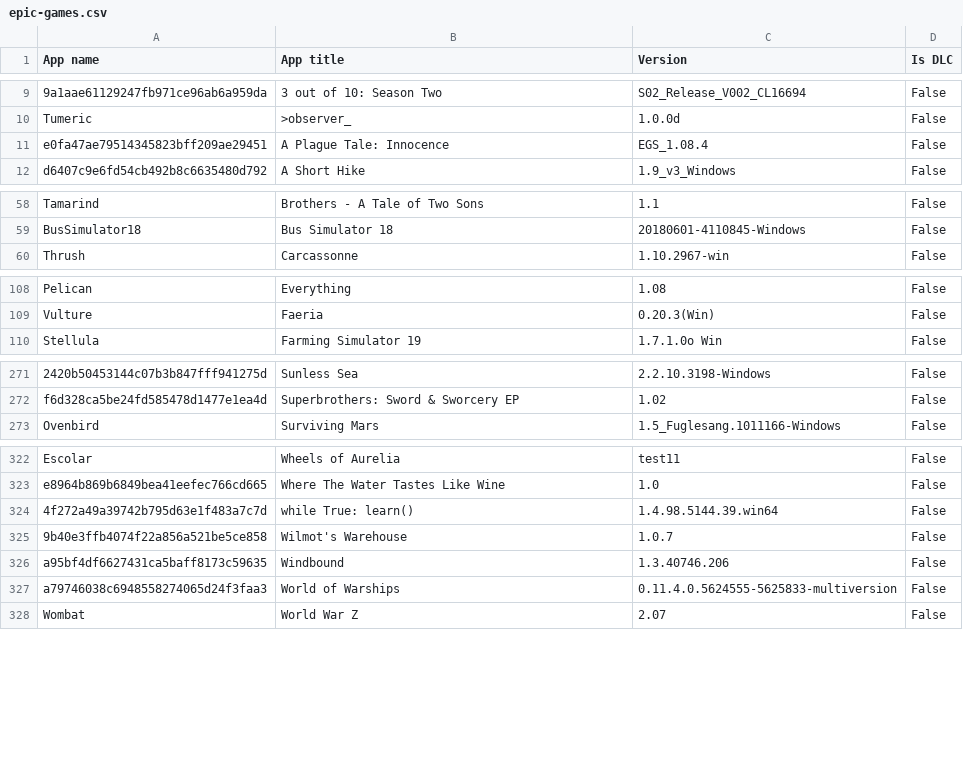
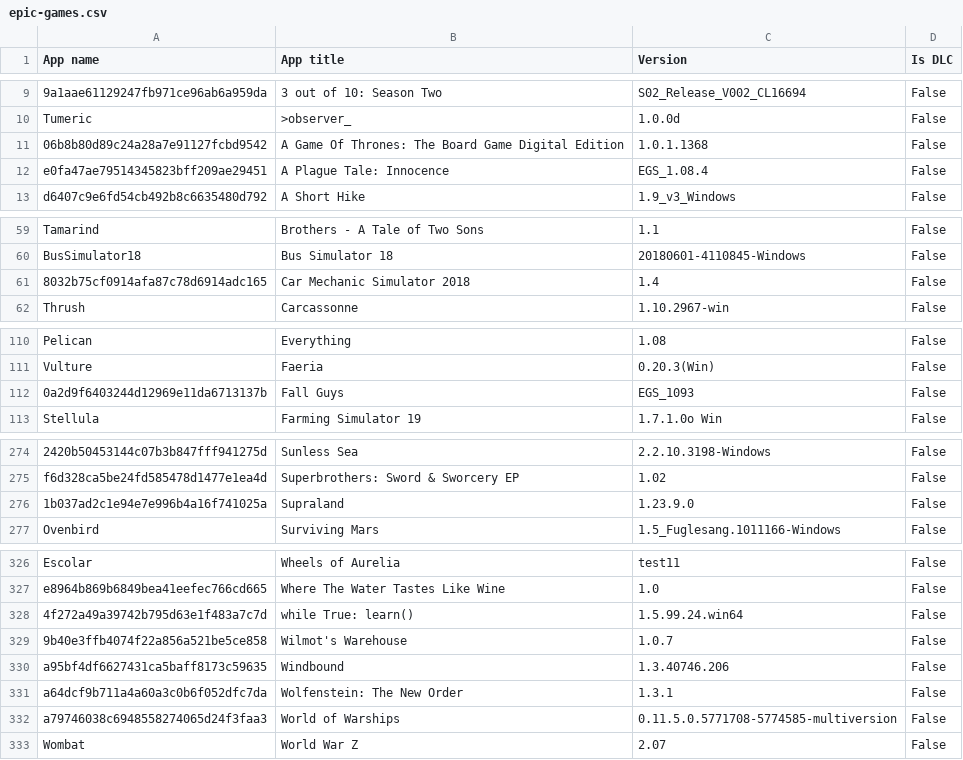
Before and after one commit to Darthagnon/my-epic-games, a CSV file: epic-games.csv, drawn as a sheet; only a part is shown, gaps mark what is left out; addresses are those after the commit; the diff covers the shown part only; the diff names each change by its address in the sheet, - before the commit and + after, or states it on an @@ line.

Commit message:
23-06-2022 update: Fall Guys

```diff
--- a/epic-games.csv
+++ b/epic-games.csv
+row 11: 06b8b80d89c24a28a7e91127fcbd9542 | A Game Of Thrones: The Board Game Digital Edition | 1.0.1.1368 | False
+row 61: 8032b75cf0914afa87c78d6914adc165 | Car Mechanic Simulator 2018 | 1.4 | False
+row 112: 0a2d9f6403244d12969e11da6713137b | Fall Guys | EGS_1093 | False
+row 276: 1b037ad2c1e94e7e996b4a16f741025a | Supraland | 1.23.9.0 | False
-C328 (Version): 1.4.98.5144.39.win64
+C328 (Version): 1.5.99.24.win64
+row 331: a64dcf9b711a4a60a3c0b6f052dfc7da | Wolfenstein: The New Order | 1.3.1 | False
-C332 (Version): 0.11.4.0.5624555-5625833-multiversion
+C332 (Version): 0.11.5.0.5771708-5774585-multiversion
```
Also changed, not shown: 37 edited cells elsewhere in this file.
